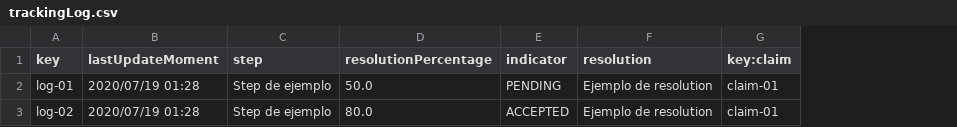
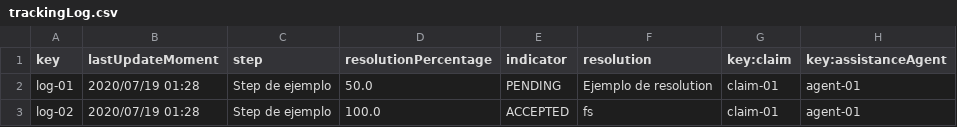
Before and after one commit to DP2-C3-057/Acme-ANS-C3, a CSV file: src/main/resources/WEB-INF/data/sample/trackingLog.csv, drawn as a sheet; the diff names each change by its address in the sheet, - before the commit and + after, or states it on an @@ line.

Commit message:
Cambios no completados. No llevarlos a la main

```diff
--- a/src/main/resources/WEB-INF/data/sample/trackingLog.csv
+++ b/src/main/resources/WEB-INF/data/sample/trackingLog.csv
+column H (key:assistanceAgent), rows 2-3: agent-01 | agent-01
-D3 (resolutionPercentage): 80.0
+D3 (resolutionPercentage): 100.0
-F3 (resolution): Ejemplo de resolution
+F3 (resolution): fs
```
Also changed, not shown: 2 other files.
